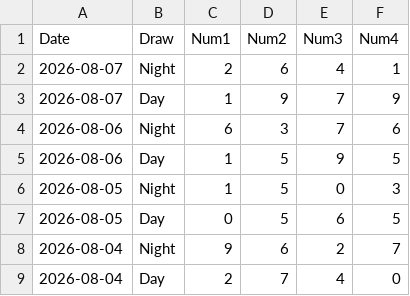
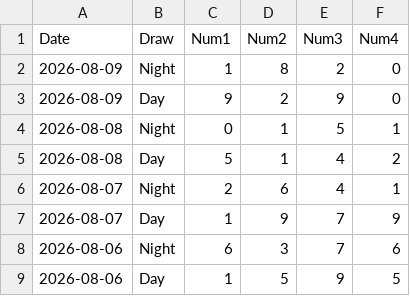
Before and after one commit to curia007/lottery, a CSV file: idaho/pick4/data/idaho_pick4_history.csv, drawn as a sheet; only a part is shown; the shorter side is filled out with more unchanged rows.

```diff
--- a/idaho/pick4/data/idaho_pick4_history.csv
+++ b/idaho/pick4/data/idaho_pick4_history.csv
@@ -1,2 +1,6 @@
 Date,Draw,Num1,Num2,Num3,Num4
+2026-08-09,Night,1,8,2,0
+2026-08-09,Day,9,2,9,0
+2026-08-08,Night,0,1,5,1
+2026-08-08,Day,5,1,4,2
 2026-08-07,Night,2,6,4,1
```
Also changed, not shown: 2 other files.
